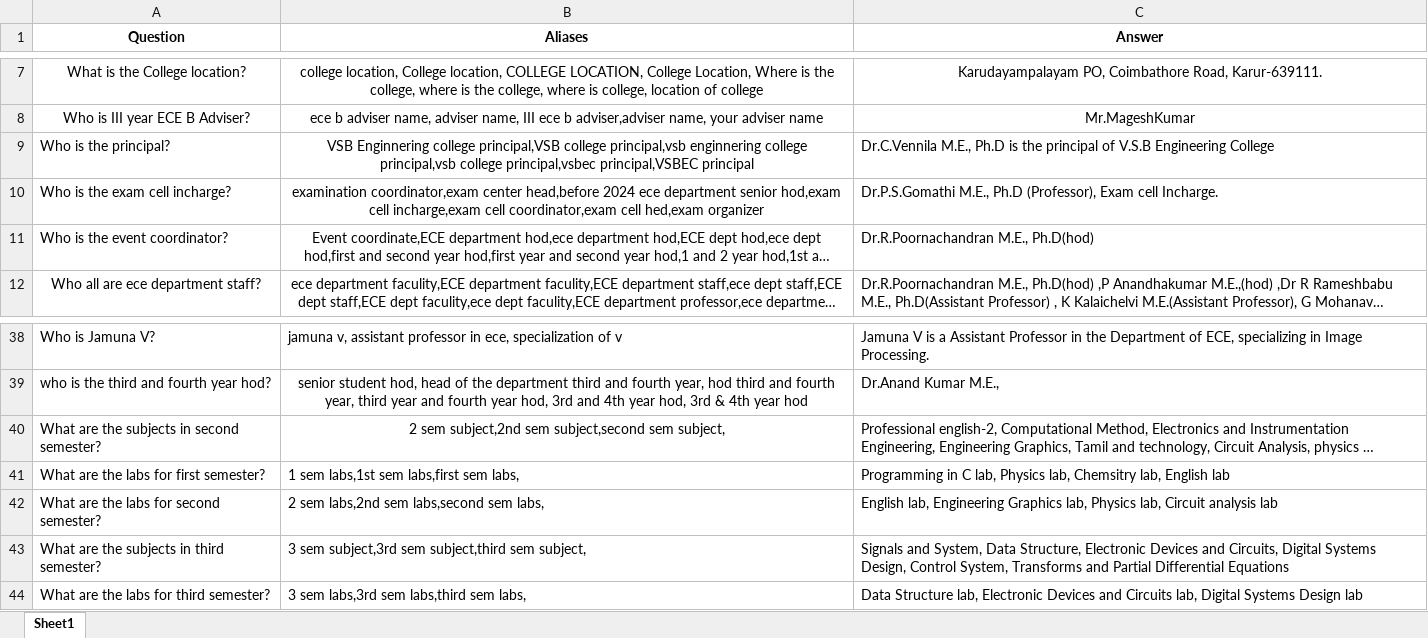
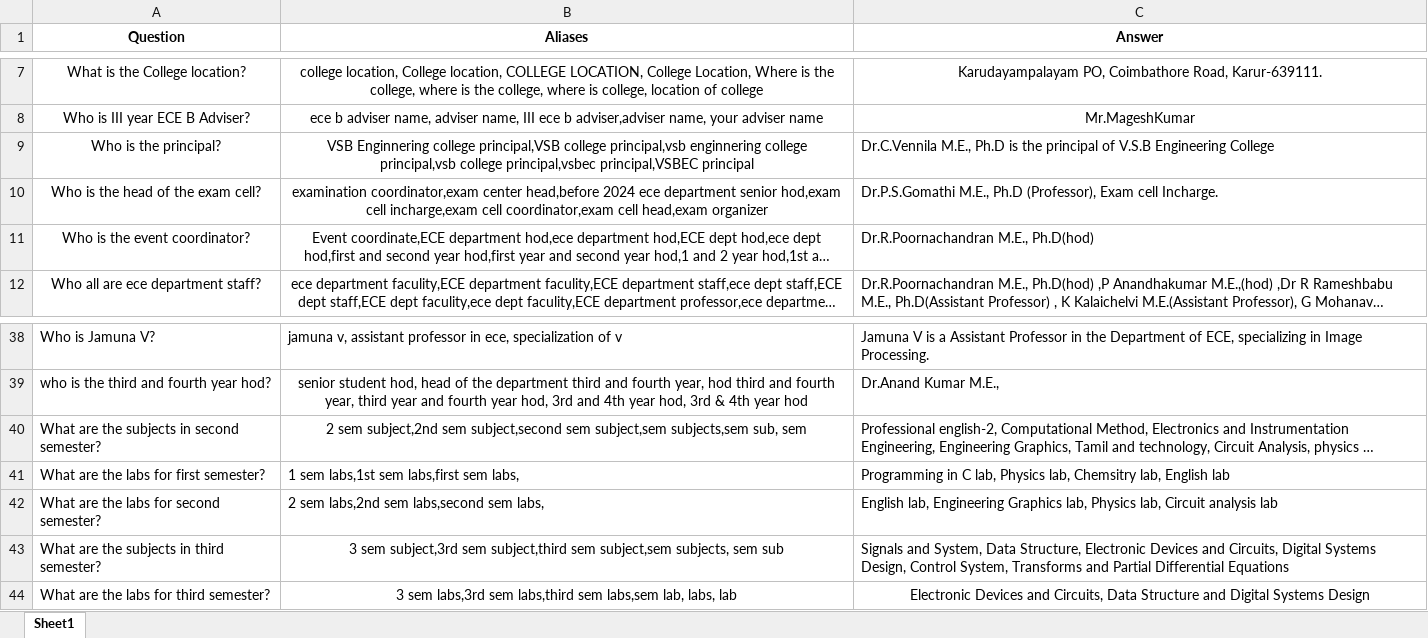
Before and after one commit to muthupandi-tech/student-interaction-chatbot, an Excel workbook: chat_data.xlsx, sheet Sheet1, drawn as a sheet; only a part is shown, gaps mark what is left out; long unchanged cells end in …; values as stored, in another font and other column widths than the file's, no borders; the diff names each change by its address in the sheet, - before the commit and + after, or states it on an @@ line.

```diff
--- a/chat_data.xlsx (sheet Sheet1)
+++ b/chat_data.xlsx (sheet Sheet1)
-A9:A11 alignment: left
+A9:A11 alignment: center
-A10 (Question): Who is the exam cell incharge?
+A10 (Question): Who is the head of the exam cell?
-B10 (Aliases): …coordinator,exam cell hed,exam organizer
+B10 (Aliases): …coordinator,exam cell head,exam organizer
-B40 (Aliases): …subject,second sem subject,
+B40 (Aliases): …subject,second sem subject,sem subjects,sem sub, sem
-B43 (Aliases): …subject,third sem subject,
+B43 (Aliases): …subject,third sem subject,sem subjects, sem sub
-B43 alignment: left
+B43 alignment: center
-B44 (Aliases): …labs,third sem labs,
+B44 (Aliases): …labs,third sem labs,sem lab, labs, lab
-B44:C44 alignment: left
+B44:C44 alignment: center
-C44 (Answer): Data Structure lab, Electronic Devices and Circuits lab, Digital Systems Design lab
+C44 (Answer): Electronic Devices and Circuits, Data Structure and Digital Systems Design
```
Also changed, not shown: 3 other files.
